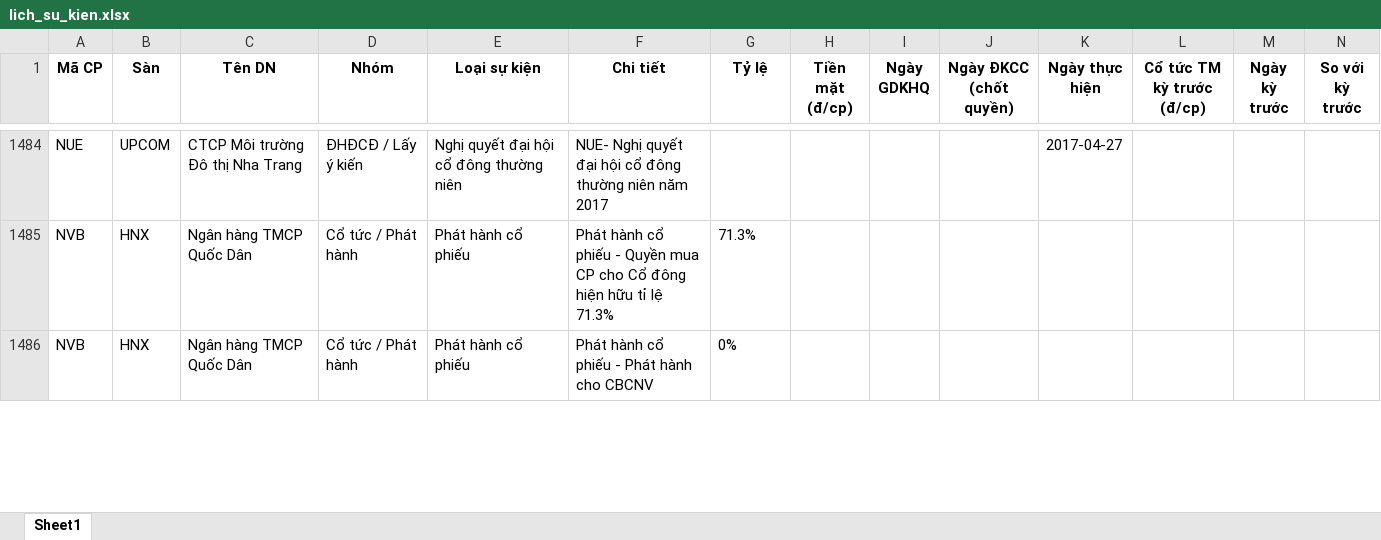
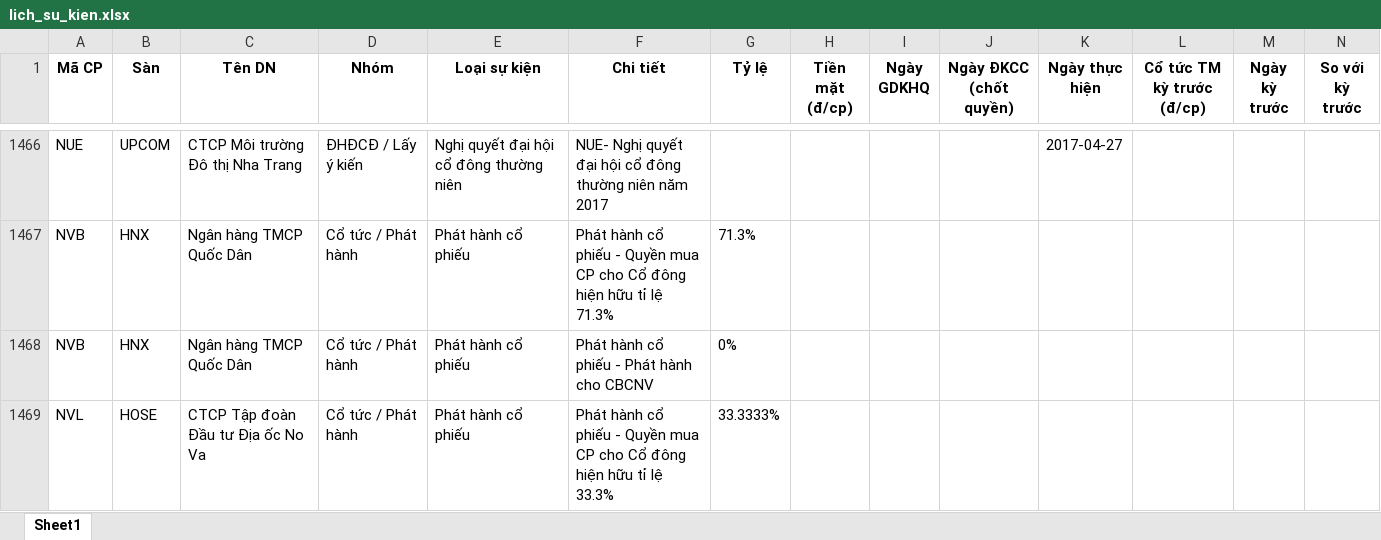
Before and after one commit to thanhungtrang2508-collab/TNKB, an Excel workbook: data/lich_su_kien.xlsx, sheet Sheet1, drawn as a sheet; only a part is shown, gaps mark what is left out; values as stored, in another font and other column widths than the file's, no borders; the diff covers the shown part only; the diff names each change by its address in the sheet, - before the commit and + after, or states it on an @@ line.

```diff
--- a/data/lich_su_kien.xlsx (sheet Sheet1)
+++ b/data/lich_su_kien.xlsx (sheet Sheet1)
+row 1469: NVL | HOSE | CTCP Tập đoàn Đầu tư Địa ốc No Va | Cổ tức / Phát hành | Phát hành cổ phiếu | Phát hành cổ phiếu - Quyền mua CP cho Cổ đông hiện hữu tỉ lệ 33.3% | 33.3333%
```
Also changed, not shown: 11 added rows, 28 removed rows, 1 moved row and 4 edited cells elsewhere in this sheet, 3 other files.
